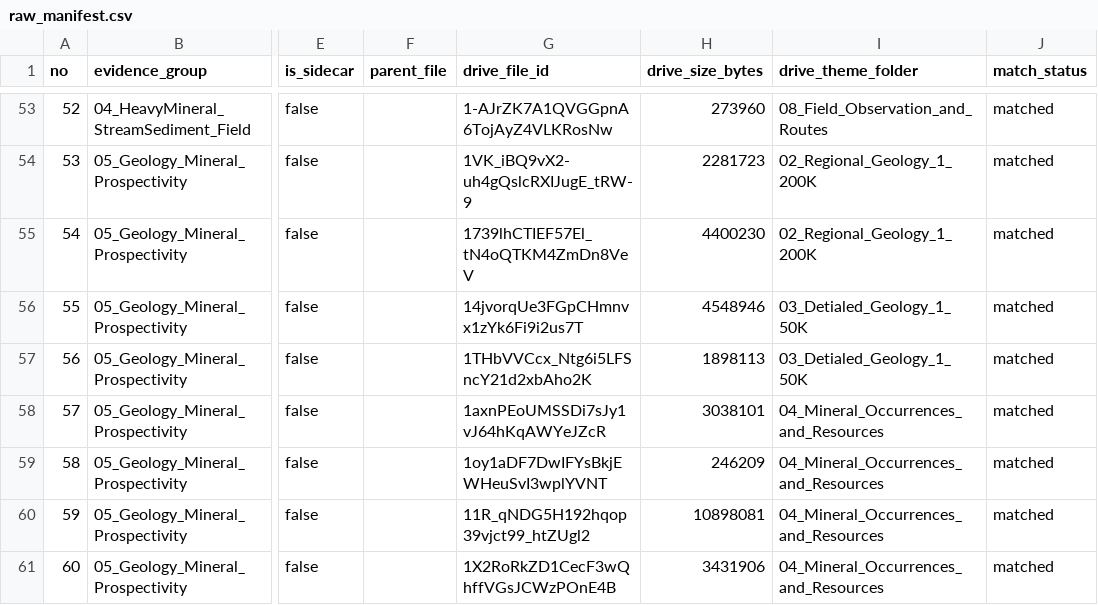
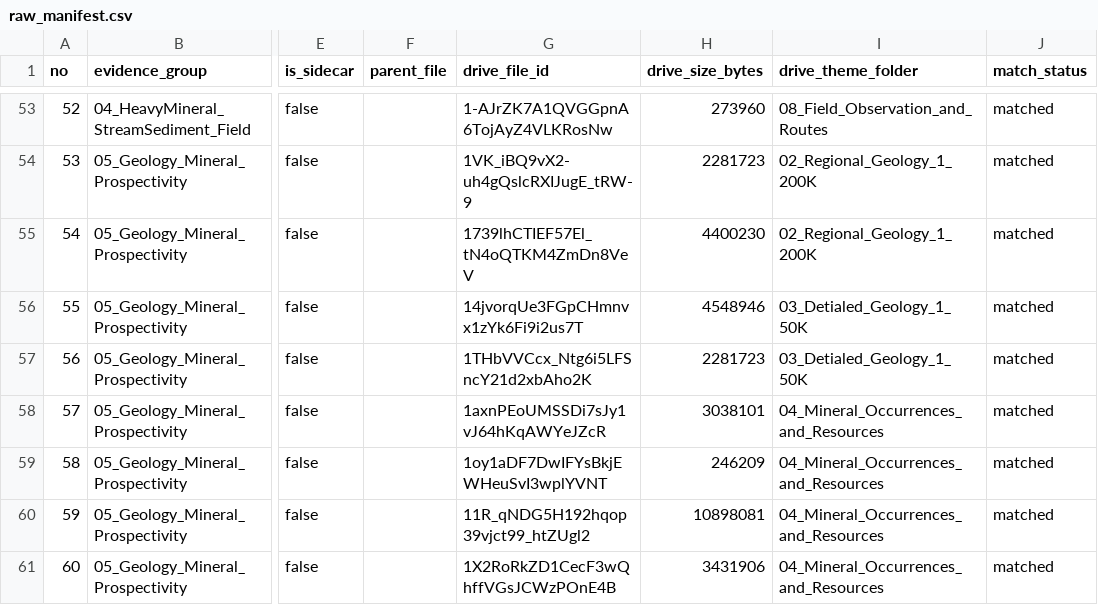
Before and after one commit to anandts-nmg/mining-pipeline, a CSV file: config/raw_manifest.csv, drawn as a sheet; only a part is shown, gaps mark what is left out; the diff names each change by its address in the sheet, - before the commit and + after, or states it on an @@ line.

Commit message:
docs: reconcile input_register.csv vs real archive; fix stale manifest size (#56)
Metadata reconciliation of the register against the live 0. Raw Data archive
(79 files/11 folders) + the DataRoom 79-input Master Register:

- input_register.csv is validated: 78/79 filenames exact-match, 0 typos/renames,
  100% agreement with raw_manifest.csv; the 7 evidence-groups are authoritative
  (the Master Register compiles 7 thematic source DOCXs). No register edits needed.
- raw_manifest.csv: correct stale #56 drive_size_bytes 1898113 -> 2281723
  (verified on disk; SHA-256 proved it is NOT a content swap with #53 despite the
  coincidental matching size).
- ADR 0001: mark the BMP-as-.jpg MUGZ follow-up characterized (4 distinct BMP pages,
  handle on Phase-03 working copies); KOMPSAT EULA #23 remains the open gap.
- Add REGISTER_RECONCILIATION.md (full findings + SHA-256 evidence).

```diff
--- a/config/raw_manifest.csv
+++ b/config/raw_manifest.csv
-H57 (drive_size_bytes): 1898113
+H57 (drive_size_bytes): 2281723
```
Also changed, not shown: 2 other files.
